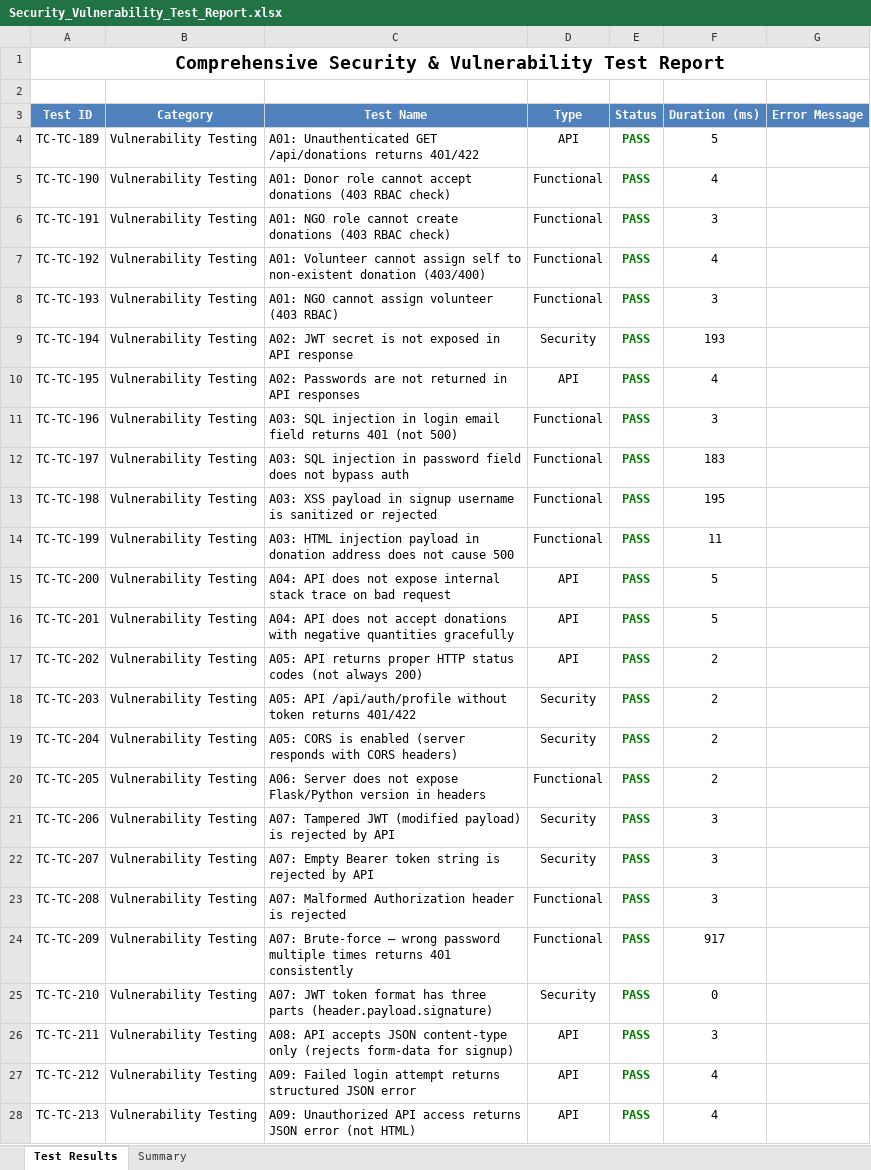
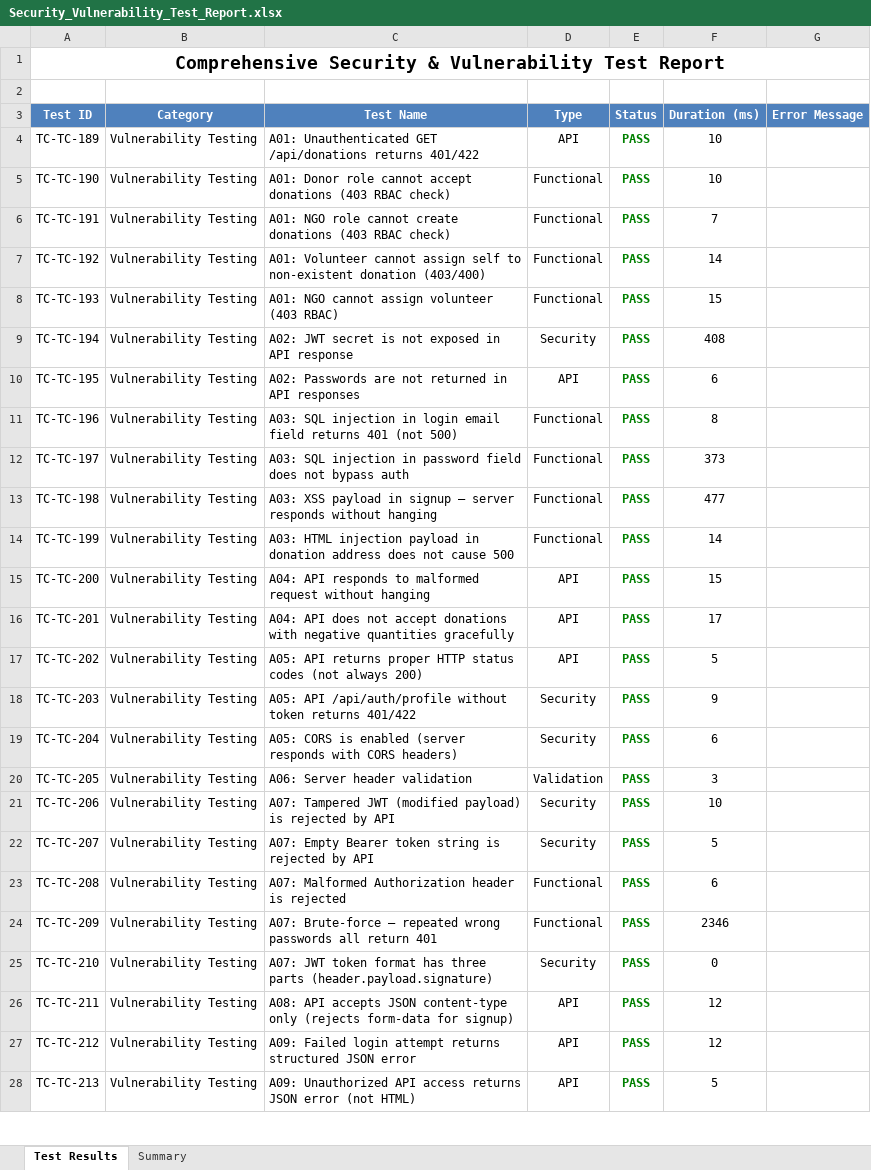
Before and after one commit to raveensylvia/FoodBridge2, an Excel workbook: reports/Security_Vulnerability_Test_Report.xlsx, sheet Test Results, drawn as a sheet; only a part is shown; values as stored, in another font and other column widths than the file's, no borders; the diff covers the shown part only; the diff names each change by its address in the sheet, - before the commit and + after, or states it on an @@ line.

```diff
--- a/reports/Security_Vulnerability_Test_Report.xlsx (sheet Test Results)
+++ b/reports/Security_Vulnerability_Test_Report.xlsx (sheet Test Results)
-F4 (Duration (ms)): 5
+F4 (Duration (ms)): 10
-F5 (Duration (ms)): 4
+F5 (Duration (ms)): 10
-F6 (Duration (ms)): 3
+F6 (Duration (ms)): 7
-F7 (Duration (ms)): 4
+F7 (Duration (ms)): 14
-F8 (Duration (ms)): 3
+F8 (Duration (ms)): 15
-F9 (Duration (ms)): 193
+F9 (Duration (ms)): 408
-F10 (Duration (ms)): 4
+F10 (Duration (ms)): 6
-F11 (Duration (ms)): 3
+F11 (Duration (ms)): 8
-F12 (Duration (ms)): 183
+F12 (Duration (ms)): 373
-C13 (Test Name): …in signup username is sanitized or rejected
+C13 (Test Name): …in signup – server responds without hanging
-F13 (Duration (ms)): 195
+F13 (Duration (ms)): 477
-F14 (Duration (ms)): 11
+F14 (Duration (ms)): 14
-C15 (Test Name): A04: API does not expose internal stack trace on bad request
+C15 (Test Name): A04: API responds to malformed request without hanging
-F15 (Duration (ms)): 5
+F15 (Duration (ms)): 15
-F16 (Duration (ms)): 5
+F16 (Duration (ms)): 17
-F17 (Duration (ms)): 2
+F17 (Duration (ms)): 5
-F18 (Duration (ms)): 2
+F18 (Duration (ms)): 9
-F19 (Duration (ms)): 2
+F19 (Duration (ms)): 6
-C20 (Test Name): A06: Server does not expose Flask/Python version in headers
+C20 (Test Name): A06: Server header validation
-D20 (Type): Functional
+D20 (Type): Validation
-F20 (Duration (ms)): 2
+F20 (Duration (ms)): 3
-F21 (Duration (ms)): 3
+F21 (Duration (ms)): 10
-F22 (Duration (ms)): 3
+F22 (Duration (ms)): 5
-F23 (Duration (ms)): 3
+F23 (Duration (ms)): 6
-C24 (Test Name): …Brute-force – wrong password multiple times returns 401 consistently
+C24 (Test Name): …Brute-force – repeated wrong passwords all return 401
-F24 (Duration (ms)): 917
+F24 (Duration (ms)): 2346
-F26 (Duration (ms)): 3
+F26 (Duration (ms)): 12
-F27 (Duration (ms)): 4
+F27 (Duration (ms)): 12
-F28 (Duration (ms)): 4
+F28 (Duration (ms)): 5
```
Also changed, not shown: 17 added rows, 57 removed rows and 39 edited cells elsewhere in this sheet, sheet Summary, reports/Appium_Mobile_Test_Report.xlsx, reports/Selenium_Web_Test_Report.xlsx, 53 other files.
